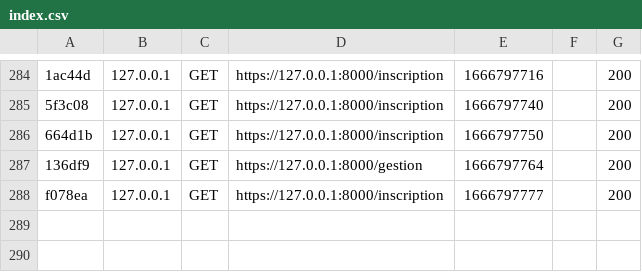
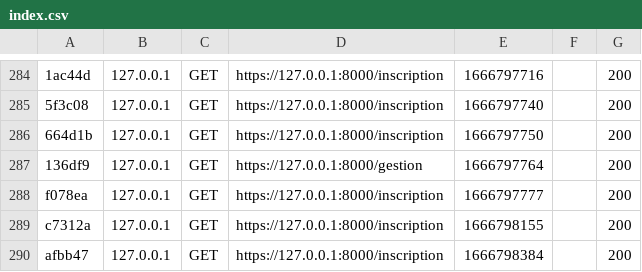
Before and after one commit to Mikitchin/MFP_Gestion_Clients, a CSV file: var/cache/dev/profiler/index.csv, drawn as a sheet; only a part is shown, gaps mark what is left out; the diff names each change by its address in the sheet, - before the commit and + after, or states it on an @@ line.

```diff
--- a/var/cache/dev/profiler/index.csv
+++ b/var/cache/dev/profiler/index.csv
+row 289: c7312a | 127.0.0.1 | GET | https://127.0.0.1:8000/inscription | 1666798155 |  | 200
+row 290: afbb47 | 127.0.0.1 | GET | https://127.0.0.1:8000/inscription | 1666798384 |  | 200
```
Also changed, not shown: 3 other files.
